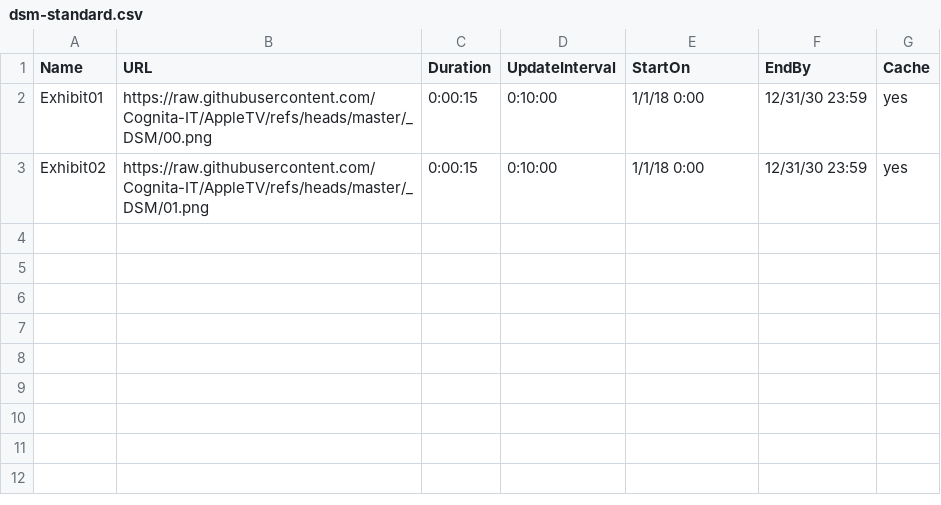
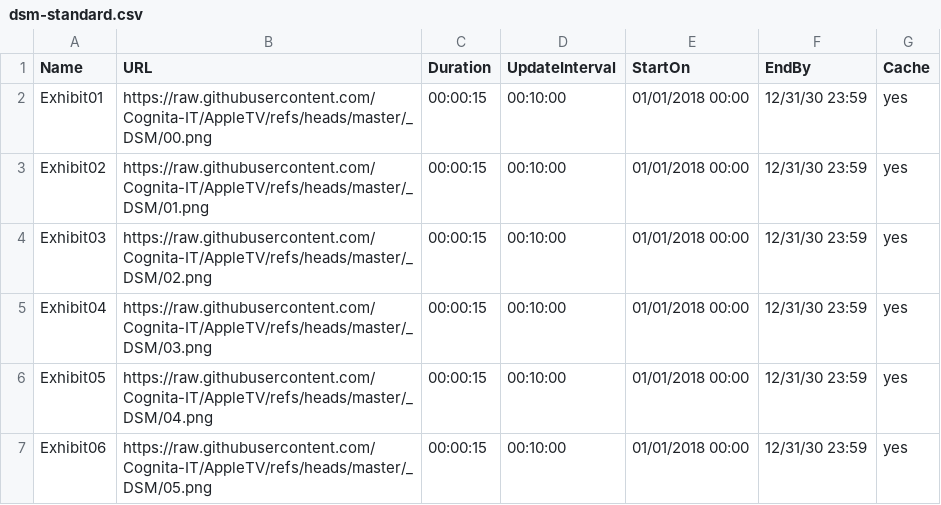
Before and after one commit to Cognita-IT/AppleTV, a CSV file: dsm-standard.csv, drawn as a sheet.

```diff
--- a/dsm-standard.csv
+++ b/dsm-standard.csv
@@ -1,3 +1,7 @@
 Name,URL,Duration,UpdateInterval,StartOn,EndBy,Cache
-Exhibit01,https://raw.githubusercontent.com/Cognita-IT/AppleTV/refs/heads/master/_DSM/00.png,0:00:15,0:10:00,1/1/18 0:00,12/31/30 23:59,yes
-Exhibit02,https://raw.githubusercontent.com/Cognita-IT/AppleTV/refs/heads/master/_DSM/01.png,0:00:15,0:10:00,1/1/18 0:00,12/31/30 23:59,yes
+Exhibit01,https://raw.githubusercontent.com/Cognita-IT/AppleTV/refs/heads/master/_DSM/00.png,00:00:15,00:10:00,01/01/2018 00:00,12/31/30 23:59,yes
+Exhibit02,https://raw.githubusercontent.com/Cognita-IT/AppleTV/refs/heads/master/_DSM/01.png,00:00:15,00:10:00,01/01/2018 00:00,12/31/30 23:59,yes
+Exhibit03,https://raw.githubusercontent.com/Cognita-IT/AppleTV/refs/heads/master/_DSM/02.png,00:00:15,00:10:00,01/01/2018 00:00,12/31/30 23:59,yes
+Exhibit04,https://raw.githubusercontent.com/Cognita-IT/AppleTV/refs/heads/master/_DSM/03.png,00:00:15,00:10:00,01/01/2018 00:00,12/31/30 23:59,yes
+Exhibit05,https://raw.githubusercontent.com/Cognita-IT/AppleTV/refs/heads/master/_DSM/04.png,00:00:15,00:10:00,01/01/2018 00:00,12/31/30 23:59,yes
+Exhibit06,https://raw.githubusercontent.com/Cognita-IT/AppleTV/refs/heads/master/_DSM/05.png,00:00:15,00:10:00,01/01/2018 00:00,12/31/30 23:59,yes
```
Also changed, not shown: 5 other files.
